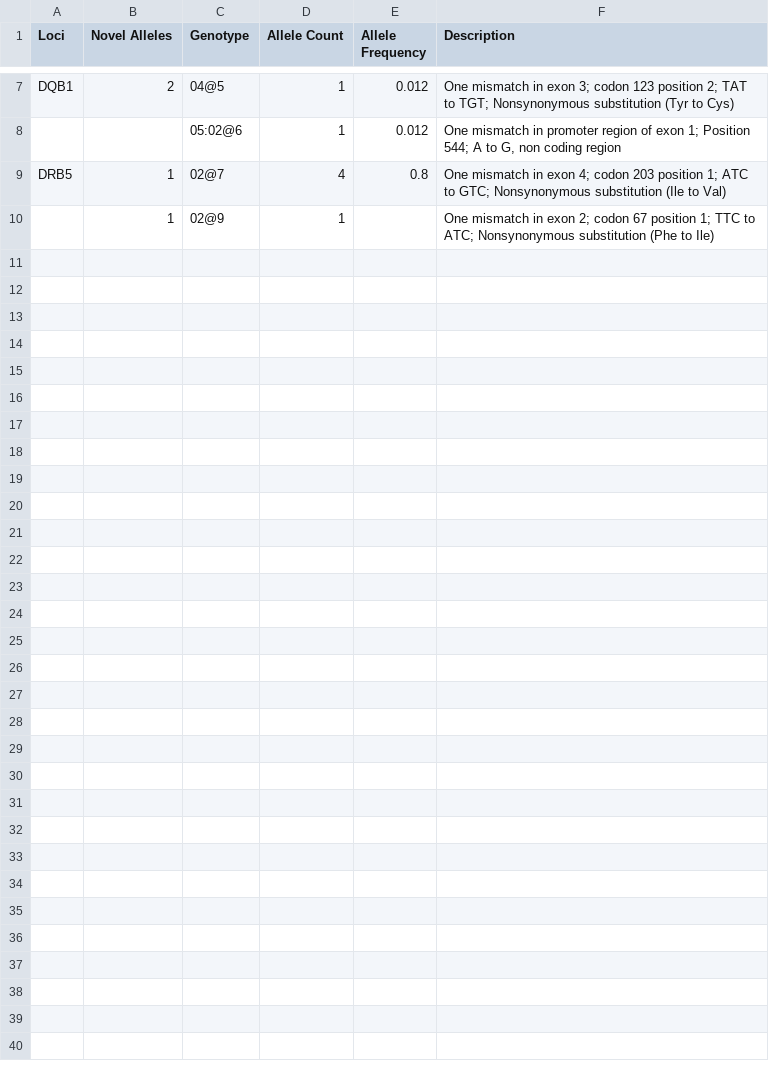
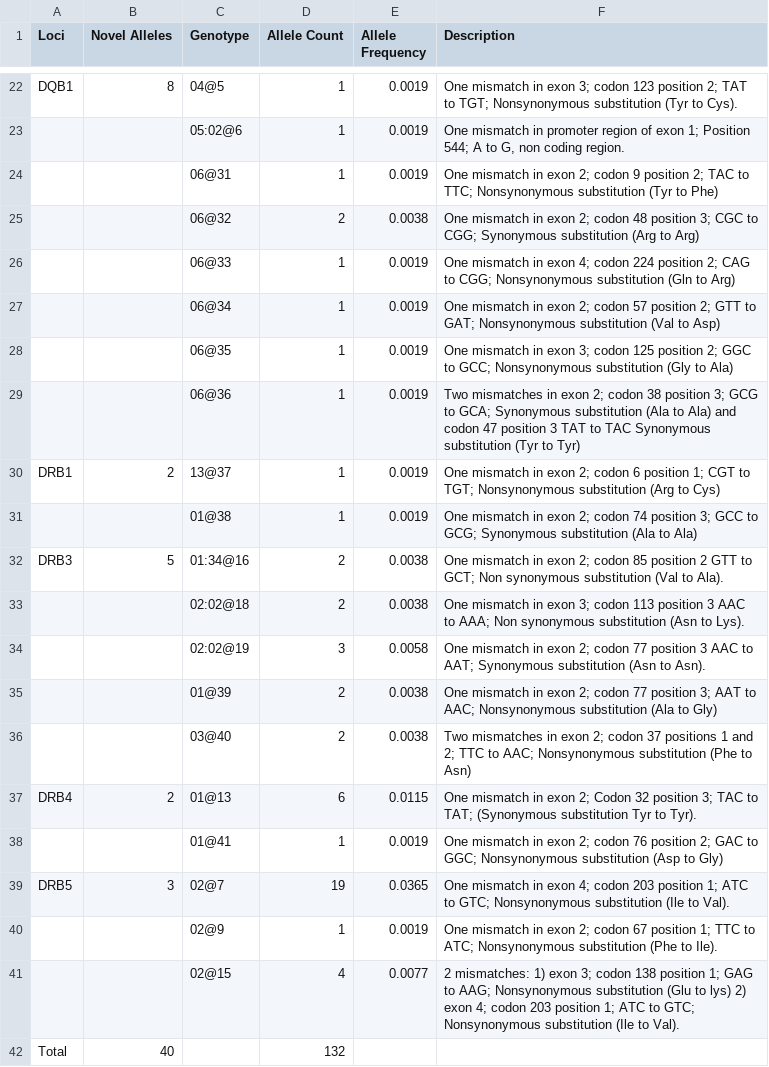
Before and after one commit to andersen-lab/lassa-ebola-hla, a CSV file: novel_alleles.csv, drawn as a sheet; only a part is shown, gaps mark what is left out; addresses are those after the commit; the diff covers the shown part only; the diff names each change by its address in the sheet, - before the commit and + after, or states it on an @@ line.

Commit message:
Updated novel alleles able

```diff
--- a/novel_alleles.csv
+++ b/novel_alleles.csv
-B22 (Novel Alleles): 2
+B22 (Novel Alleles): 8
-E22:E23 (Allele Frequency): 0.012
+E22:E23 (Allele Frequency): 0.0019
-F22 (Description): …(Tyr to Cys)
+F22 (Description): …(Tyr to Cys).
-F23 (Description): …non coding region
+F23 (Description): …non coding region.
+row 24:  |  | 06@31 | 1 | 0.0019 | One mismatch in exon 2; codon 9 position 2; TAC to TTC; Nonsynonymous substitution (Tyr to Phe)
+row 25:  |  | 06@32 | 2 | 0.0038 | One mismatch in exon 2; codon 48 position 3; CGC to CGG; Synonymous substitution (Arg to Arg)
+row 26:  |  | 06@33 | 1 | 0.0019 | One mismatch in exon 4; codon 224 position 2; CAG to CGG; Nonsynonymous substitution (Gln to Arg)
+row 27:  |  | 06@34 | 1 | 0.0019 | One mismatch in exon 2; codon 57 position 2; GTT to GAT; Nonsynonymous substitution (Val to Asp)
+row 28:  |  | 06@35 | 1 | 0.0019 | One mismatch in exon 3; codon 125 position 2; GGC to GCC; Nonsynonymous substitution (Gly to Ala)
+row 29:  |  | 06@36 | 1 | 0.0019 | Two mismatches in exon 2; codon 38 position 3; GCG to GCA; Synonymous substitution (Ala to Ala) and codon 47 position 3 TAT to TAC Synonymous substitution (Tyr to Tyr)
+row 30: DRB1 | 2 | 13@37 | 1 | 0.0019 | One mismatch in exon 2; codon 6 position 1; CGT to TGT; Nonsynonymous substitution (Arg to Cys)
+row 31:  |  | 01@38 | 1 | 0.0019 | One mismatch in exon 2; codon 74 position 3; GCC to GCG; Synonymous substitution (Ala to Ala)
+row 32: DRB3 | 5 | 01:34@16 | 2 | 0.0038 | One mismatch in exon 2; codon 85 position 2 GTT to GCT; Non synonymous substitution (Val to Ala).
+row 33:  |  | 02:02@18 | 2 | 0.0038 | One mismatch in exon 3; codon 113 position 3 AAC to AAA; Non synonymous substitution (Asn to Lys).
+row 34:  |  | 02:02@19 | 3 | 0.0058 | One mismatch in exon 2; codon 77 position 3 AAC to AAT; Synonymous substitution (Asn to Asn).
+row 35:  |  | 01@39 | 2 | 0.0038 | One mismatch in exon 2; codon 77 position 3; AAT to AAC; Nonsynonymous substitution (Ala to Gly)
+row 36:  |  | 03@40 | 2 | 0.0038 | Two mismatches in exon 2; codon 37 positions 1 and 2; TTC to AAC; Nonsynonymous substitution (Phe to Asn)
+row 37: DRB4 | 2 | 01@13 | 6 | 0.0115 | One mismatch in exon 2; Codon 32 position 3; TAC to TAT; (Synonymous substitution Tyr to Tyr).
+row 38:  |  | 01@41 | 1 | 0.0019 | One mismatch in exon 2; codon 76 position 2; GAC to GGC; Nonsynonymous substitution (Asp to Gly)
-B39 (Novel Alleles): 1
+B39 (Novel Alleles): 3
-D39 (Allele Count): 4
+D39 (Allele Count): 19
-E39 (Allele Frequency): 0.8
+E39 (Allele Frequency): 0.0365
-F39 (Description): …(Ile to Val)
+F39 (Description): …(Ile to Val).
-B40 (Novel Alleles): 1
+B40 (Novel Alleles): (empty)
-E40 (Allele Frequency): (empty)
+E40 (Allele Frequency): 0.0019
-F40 (Description): …(Phe to Ile)
+F40 (Description): …(Phe to Ile).
+row 41:  |  | 02@15 | 4 | 0.0077 | 2 mismatches: 1) exon 3; codon 138 position 1; GAG to AAG; Nonsynonymous substitution (Glu to lys) 2) exon 4; codon 203 position 1; ATC to GTC; Nonsynonymous substitution (Ile to Val).
+row 42: Total | 40 |  | 132
```
Also changed, not shown: 16 added rows, 1 removed row and 12 edited cells elsewhere in this file.
